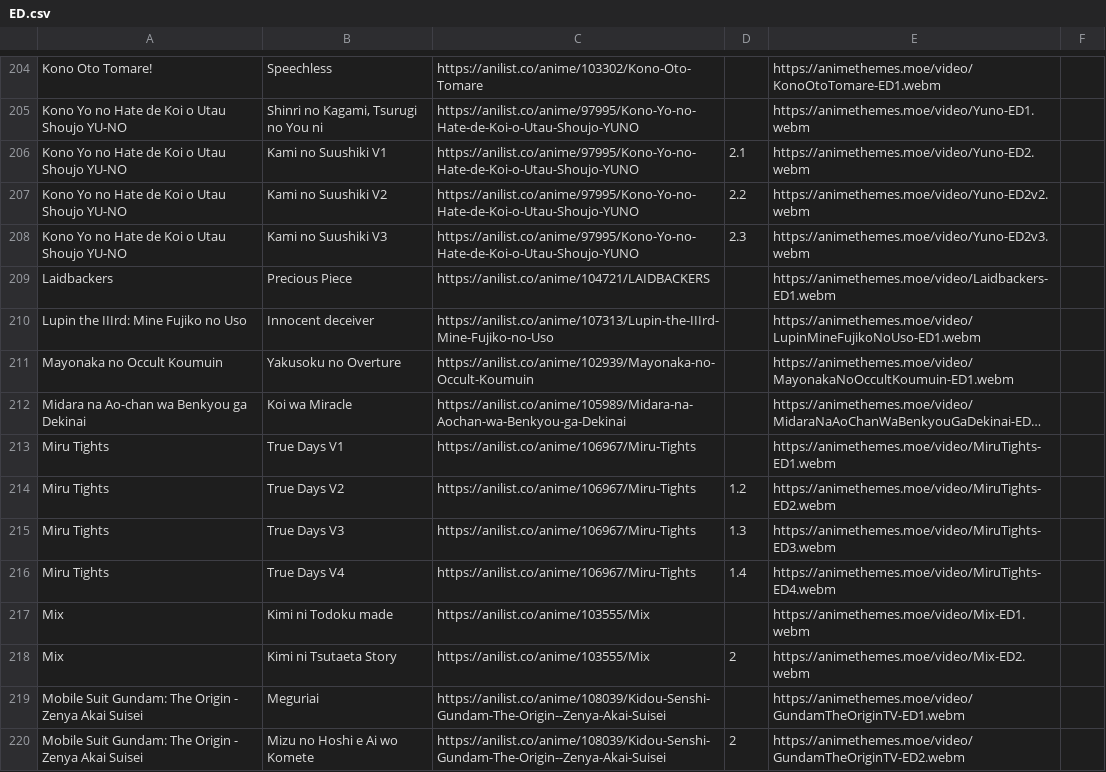
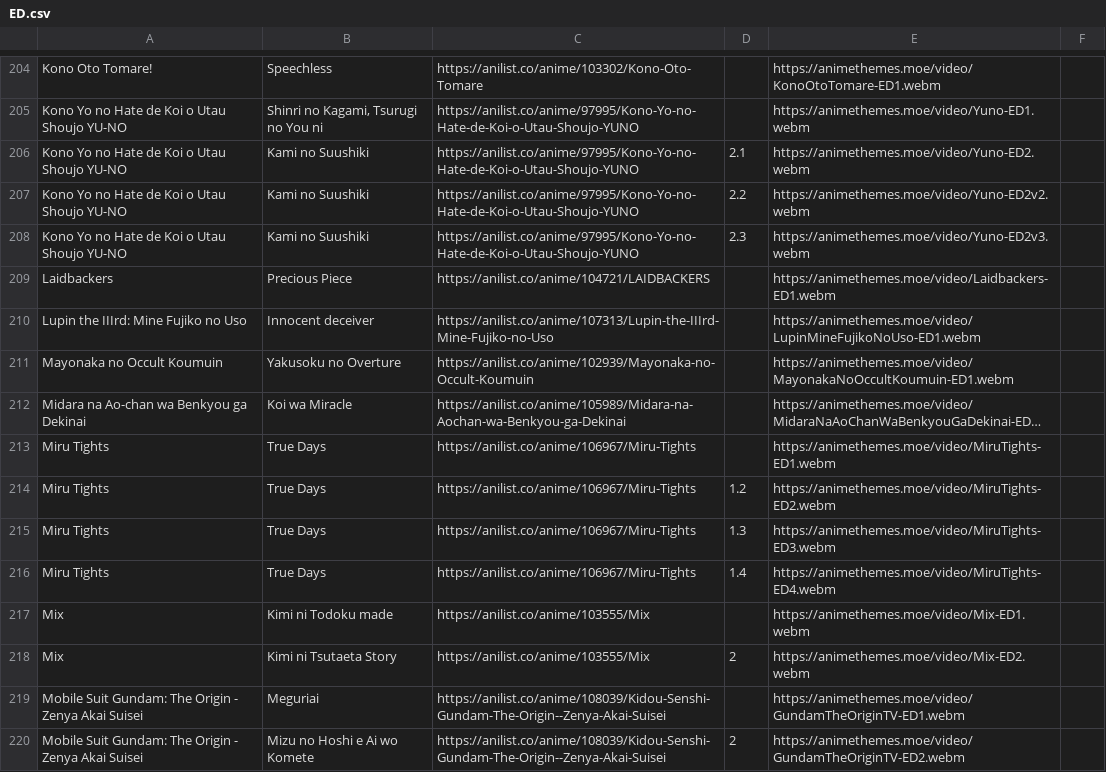
Before and after one commit to r-anime/awards-web, a CSV file: themes/ED.csv, drawn as a sheet; only a part is shown, gaps mark what is left out; long unchanged cells end in …; the diff covers the shown part only; the diff names each change by its address in the sheet, - before the commit and + after, or states it on an @@ line.

Commit message:
Update OP/ED sheet

```diff
--- a/themes/ED.csv
+++ b/themes/ED.csv
-B206: Kami no Suushiki V1
+B206: Kami no Suushiki
-B207: Kami no Suushiki V2
+B207: Kami no Suushiki
-B208: Kami no Suushiki V3
+B208: Kami no Suushiki
-B213: True Days V1
+B213: True Days
-B214: True Days V2
+B214: True Days
-B215: True Days V3
+B215: True Days
-B216: True Days V4
+B216: True Days
```
Also changed, not shown: 116 edited cells elsewhere in this file, themes/OP.csv.
